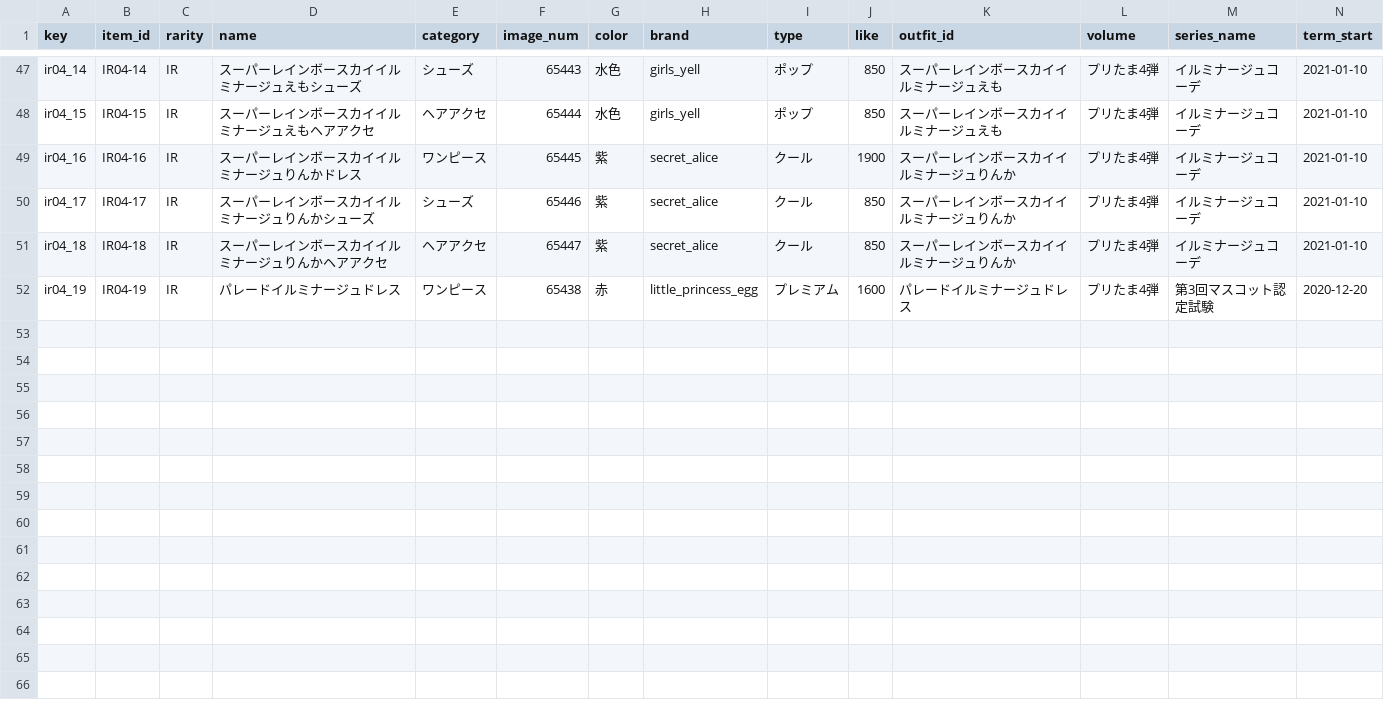
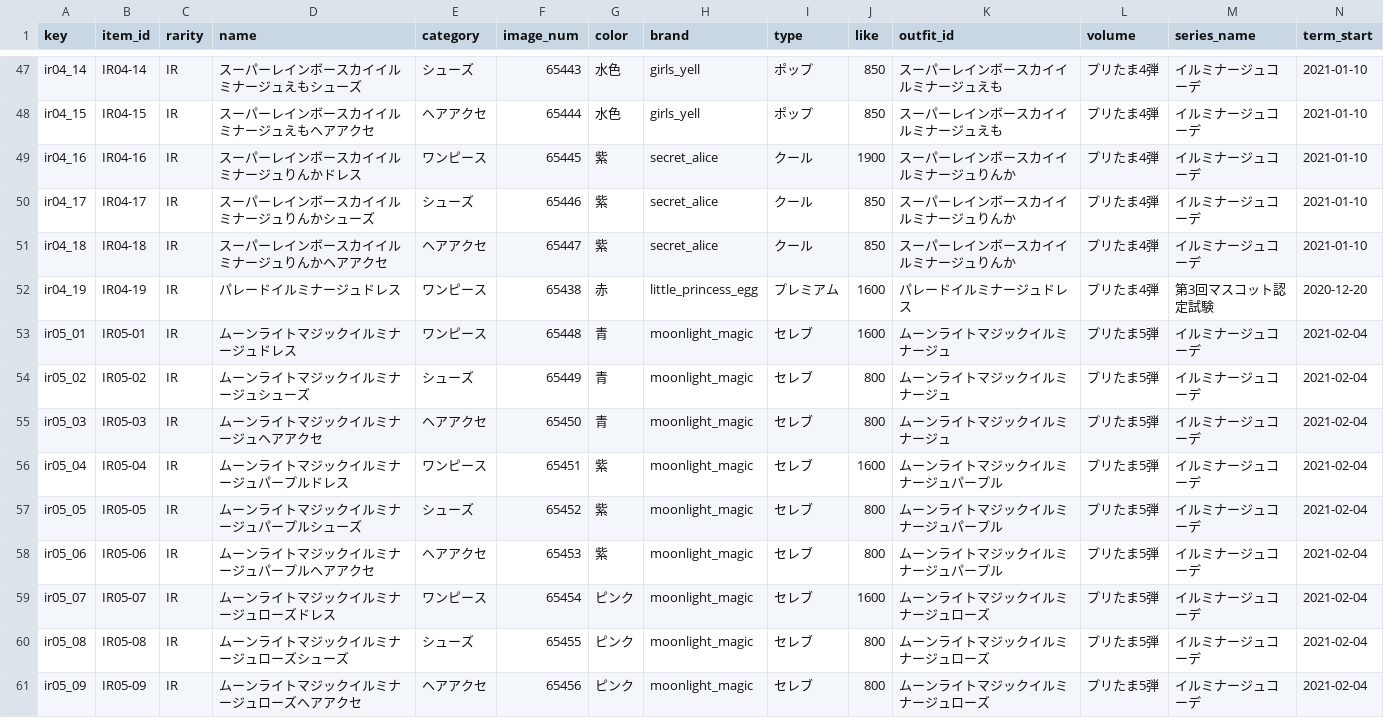
Before and after one commit to prickathon/prismdb, a CSV file: _data/item/prichan-items-IR.csv, drawn as a sheet; only a part is shown, gaps mark what is left out; rows hold the shown columns only; the diff names each change by its address in the sheet, - before the commit and + after, or states it on an @@ line.

Commit message:
Pt5 add (#344)
* プリたま5弾を追加

* ブランド、曲、キャラを更新

```diff
--- a/_data/item/prichan-items-IR.csv
+++ b/_data/item/prichan-items-IR.csv
+row 53: ir05_01 | IR05-01 | IR | ムーンライトマジックイルミナージュドレス | ワンピース | 65448 | 青 | moonlight_magic | セレブ | 1600 | ムーンライトマジックイルミナージュ | プリたま5弾 | イルミナージュコーデ | 2021-02-04
+row 54: ir05_02 | IR05-02 | IR | ムーンライトマジックイルミナージュシューズ | シューズ | 65449 | 青 | moonlight_magic | セレブ | 800 | ムーンライトマジックイルミナージュ | プリたま5弾 | イルミナージュコーデ | 2021-02-04
+row 55: ir05_03 | IR05-03 | IR | ムーンライトマジックイルミナージュヘアアクセ | ヘアアクセ | 65450 | 青 | moonlight_magic | セレブ | 800 | ムーンライトマジックイルミナージュ | プリたま5弾 | イルミナージュコーデ | 2021-02-04
+row 56: ir05_04 | IR05-04 | IR | ムーンライトマジックイルミナージュパープルドレス | ワンピース | 65451 | 紫 | moonlight_magic | セレブ | 1600 | ムーンライトマジックイルミナージュパープル | プリたま5弾 | イルミナージュコーデ | 2021-02-04
+row 57: ir05_05 | IR05-05 | IR | ムーンライトマジックイルミナージュパープルシューズ | シューズ | 65452 | 紫 | moonlight_magic | セレブ | 800 | ムーンライトマジックイルミナージュパープル | プリたま5弾 | イルミナージュコーデ | 2021-02-04
+row 58: ir05_06 | IR05-06 | IR | ムーンライトマジックイルミナージュパープルヘアアクセ | ヘアアクセ | 65453 | 紫 | moonlight_magic | セレブ | 800 | ムーンライトマジックイルミナージュパープル | プリたま5弾 | イルミナージュコーデ | 2021-02-04
+row 59: ir05_07 | IR05-07 | IR | ムーンライトマジックイルミナージュローズドレス | ワンピース | 65454 | ピンク | moonlight_magic | セレブ | 1600 | ムーンライトマジックイルミナージュローズ | プリたま5弾 | イルミナージュコーデ | 2021-02-04
+row 60: ir05_08 | IR05-08 | IR | ムーンライトマジックイルミナージュローズシューズ | シューズ | 65455 | ピンク | moonlight_magic | セレブ | 800 | ムーンライトマジックイルミナージュローズ | プリたま5弾 | イルミナージュコーデ | 2021-02-04
+row 61: ir05_09 | IR05-09 | IR | ムーンライトマジックイルミナージュローズヘアアクセ | ヘアアクセ | 65456 | ピンク | moonlight_magic | セレブ | 800 | ムーンライトマジックイルミナージュローズ | プリたま5弾 | イルミナージュコーデ | 2021-02-04
```
Also changed, not shown: _data/brand/brands.csv, _data/character/prichan-characters.csv, 5 other files.
